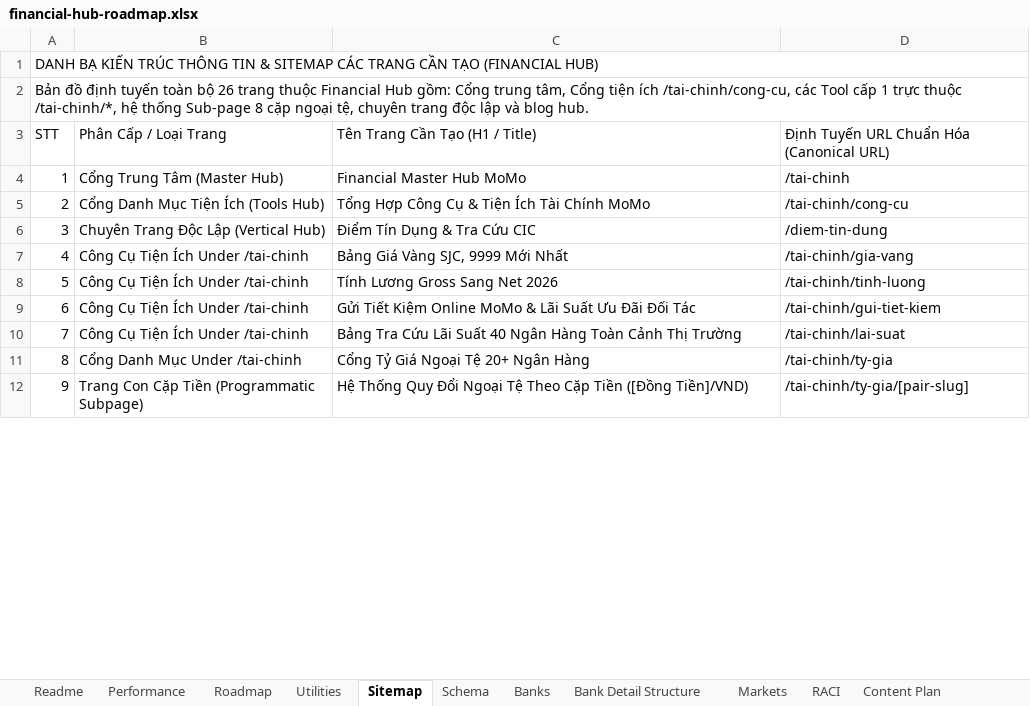
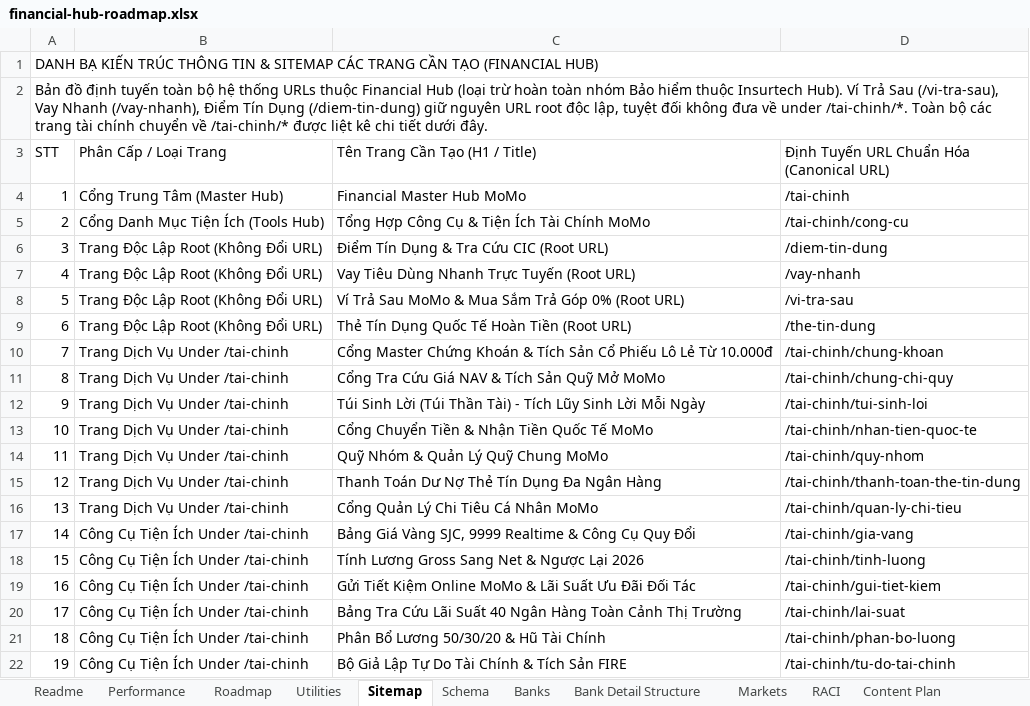
Before and after one commit to vanhien26/hienho-knowledgebase, an Excel workbook: 05_HUBS/financial/financial-hub-roadmap.xlsx, sheet Sitemap, drawn as a sheet; only a part is shown; the shorter side is filled out with more unchanged rows; values as stored, in another font and other column widths than the file's, no cell formats; addresses are those after the commit; the diff covers the shown part only; the diff names each change by its address in the sheet, - before the commit and + after, or states it on an @@ line.

```diff
--- a/05_HUBS/financial/financial-hub-roadmap.xlsx (sheet Sitemap)
+++ b/05_HUBS/financial/financial-hub-roadmap.xlsx (sheet Sitemap)
@@ column A (STT) renumbered between rows 2 and 79 @@
-B6 (Phân Cấp / Loại Trang): Chuyên Trang Độc Lập (Vertical Hub)
+B6 (Phân Cấp / Loại Trang): Trang Độc Lập Root (Không Đổi URL)
-C6 (Tên Trang Cần Tạo (H1 / Title)): Điểm Tín Dụng & Tra Cứu CIC
+C6 (Tên Trang Cần Tạo (H1 / Title)): Điểm Tín Dụng & Tra Cứu CIC (Root URL)
+row 7: 4 | Trang Độc Lập Root (Không Đổi URL) | Vay Tiêu Dùng Nhanh Trực Tuyến (Root URL) | /vay-nhanh
+row 8: 5 | Trang Độc Lập Root (Không Đổi URL) | Ví Trả Sau MoMo & Mua Sắm Trả Góp 0% (Root URL) | /vi-tra-sau
+row 9: 6 | Trang Độc Lập Root (Không Đổi URL) | Thẻ Tín Dụng Quốc Tế Hoàn Tiền (Root URL) | /the-tin-dung
+row 10: 7 | Trang Dịch Vụ Under /tai-chinh | Cổng Master Chứng Khoán & Tích Sản Cổ Phiếu Lô Lẻ Từ 10.000đ | /tai-chinh/chung-khoan
+row 11: 8 | Trang Dịch Vụ Under /tai-chinh | Cổng Tra Cứu Giá NAV & Tích Sản Quỹ Mở MoMo | /tai-chinh/chung-chi-quy
+row 12: 9 | Trang Dịch Vụ Under /tai-chinh | Túi Sinh Lời (Túi Thần Tài) - Tích Lũy Sinh Lời Mỗi Ngày | /tai-chinh/tui-sinh-loi
+row 13: 10 | Trang Dịch Vụ Under /tai-chinh | Cổng Chuyển Tiền & Nhận Tiền Quốc Tế MoMo | /tai-chinh/nhan-tien-quoc-te
+row 14: 11 | Trang Dịch Vụ Under /tai-chinh | Quỹ Nhóm & Quản Lý Quỹ Chung MoMo | /tai-chinh/quy-nhom
+row 15: 12 | Trang Dịch Vụ Under /tai-chinh | Thanh Toán Dư Nợ Thẻ Tín Dụng Đa Ngân Hàng | /tai-chinh/thanh-toan-the-tin-dung
+row 16: 13 | Trang Dịch Vụ Under /tai-chinh | Cổng Quản Lý Chi Tiêu Cá Nhân MoMo | /tai-chinh/quan-ly-chi-tieu
-C17 (Tên Trang Cần Tạo (H1 / Title)): Bảng Giá Vàng SJC, 9999 Mới Nhất
+C17 (Tên Trang Cần Tạo (H1 / Title)): Bảng Giá Vàng SJC, 9999 Realtime & Công Cụ Quy Đổi
-C18 (Tên Trang Cần Tạo (H1 / Title)): Tính Lương Gross Sang Net 2026
+C18 (Tên Trang Cần Tạo (H1 / Title)): Tính Lương Gross Sang Net & Ngược Lại 2026
@@ row 13 moved to row 21: 18 @@
@@ row 14 moved to row 22: 19 @@
```
Also changed, not shown: 83 added rows, 5 removed rows and 2 moved rows elsewhere in this sheet, sheet Roadmap, sheet Utilities, cell formats, 07_REPORTS/web_performance_tracking.xlsx, 07_REPORTS/web_platform_performance.xlsx, 20 other files.
